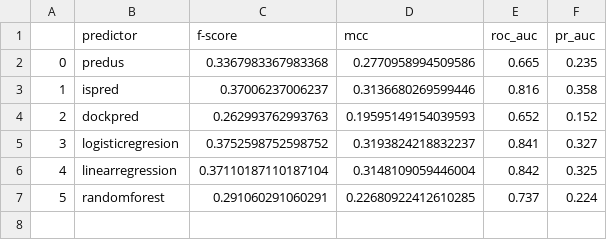
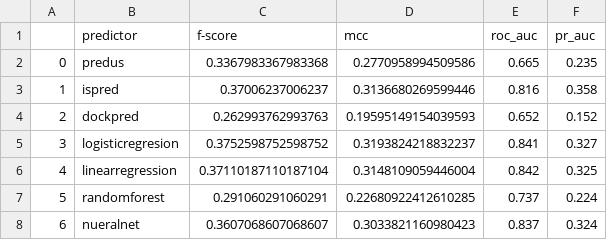
Before and after one commit to eved1018/ISPIP, a CSV file: metadpi/output/results.csv, drawn as a sheet; the diff names each change by its address in the sheet, - before the commit and + after, or states it on an @@ line.

```diff
--- a/metadpi/output/results.csv
+++ b/metadpi/output/results.csv
+row 8: 6 | nueralnet | 0.3607068607068607 | 0.3033821160980423 | 0.837 | 0.324
```
Also changed, not shown: metadpi/output/fscore_mcc_by_protein.csv, 39 other files.
